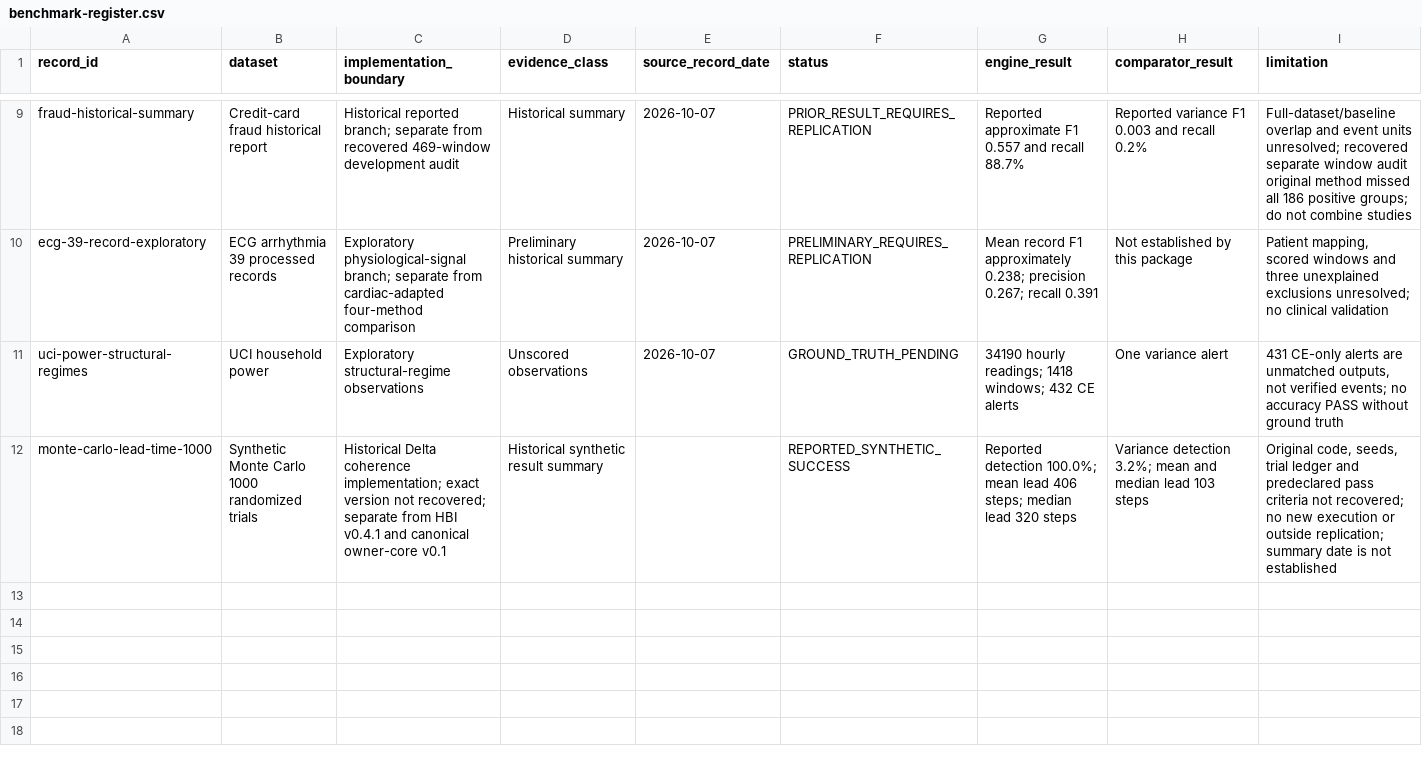
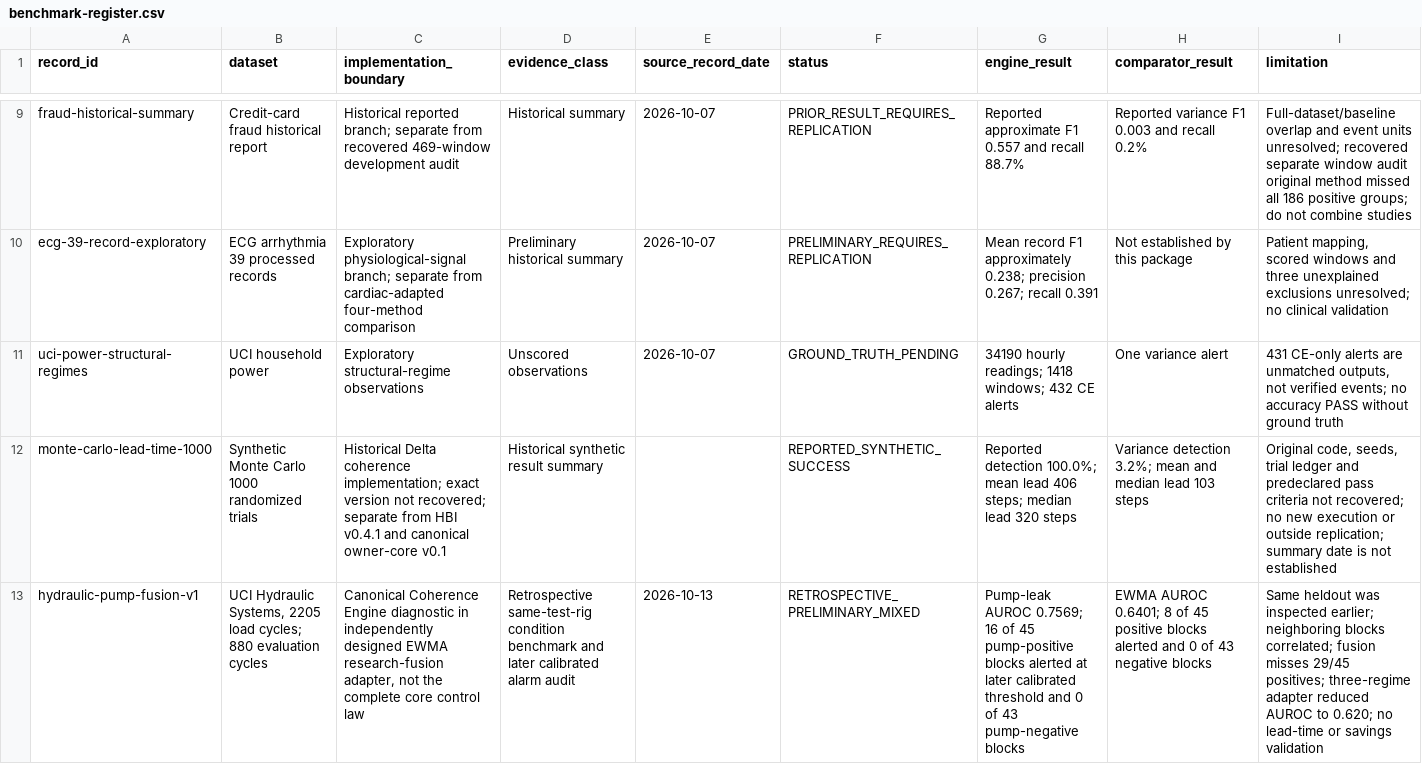
Before and after one commit to CoherenceEngine/Research, a CSV file: evidence/benchmark-register.csv, drawn as a sheet; only a part is shown, gaps mark what is left out; rows hold the shown columns only; the diff names each change by its address in the sheet, - before the commit and + after, or states it on an @@ line.

Commit message:
Add cautious hydraulic pump fusion row to benchmark register

```diff
--- a/evidence/benchmark-register.csv
+++ b/evidence/benchmark-register.csv
+row 13: hydraulic-pump-fusion-v1 | UCI Hydraulic Systems, 2205 load cycles; 880 evaluation cycles | Canonical Coherence Engine diagnostic in independently designed EWMA research-fusion adapter, not the complete core control law | Retrospective same-test-rig condition benchmark and later calibrated alarm audit | 2026-10-13 | RETROSPECTIVE_PRELIMINARY_MIXED | Pump-leak AUROC 0.7569; 16 of 45 pump-positive blocks alerted at later calibrated threshold and 0 of 43 pump-negative blocks | EWMA AUROC 0.6401; 8 of 45 positive blocks alerted and 0 of 43 negative blocks | Same heldout was inspected earlier; neighboring blocks correlated; fusion misses 29/45 positives; three-regime adapter reduced AUROC to 0.620; no lead-time or savings validation
```
